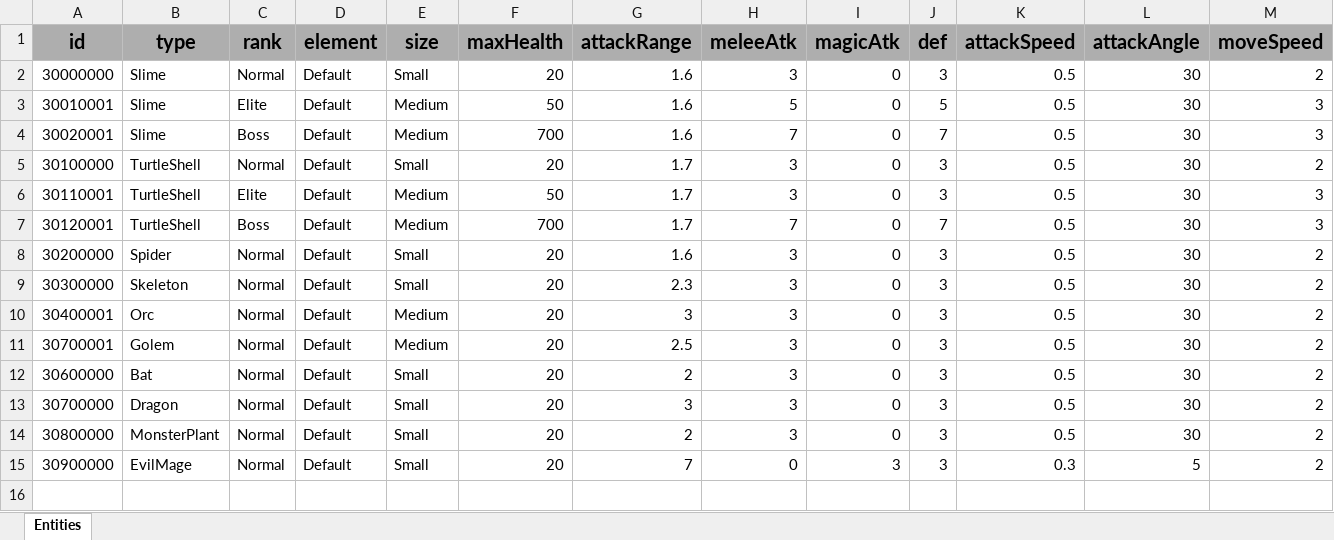
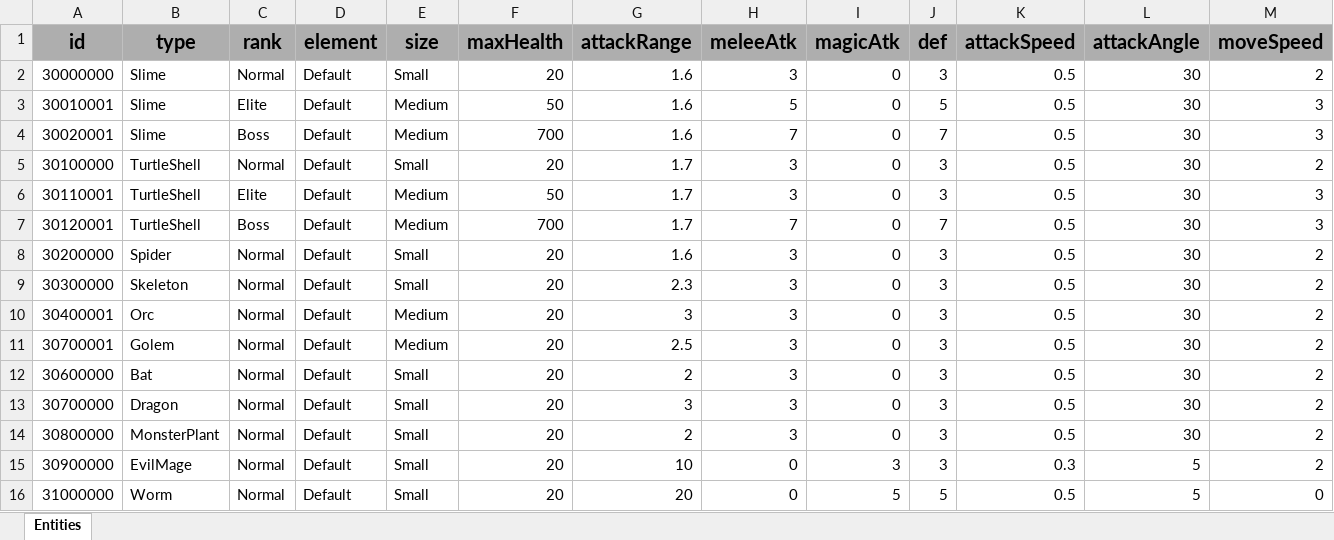
Before and after one commit to GGB97/Sisyphus_Mirror, an Excel workbook: Assets/Excel/EnemyDB_Sheet.xlsx, sheet Entities, drawn as a sheet; only a part is shown; values as stored, in another font and other column widths than the file's, no borders; rows hold the shown columns only; the diff names each change by its address in the sheet, - before the commit and + after, or states it on an @@ line.

```diff
--- a/Assets/Excel/EnemyDB_Sheet.xlsx (sheet Entities)
+++ b/Assets/Excel/EnemyDB_Sheet.xlsx (sheet Entities)
-G15 (attackRange): 7
+G15 (attackRange): 10
+row 16: 31000000 | Worm | Normal | Default | Small | 20 | 20 | 0 | 5 | 5 | 0.5 | 5 | 0
```
Also changed, not shown: 56 other files.
